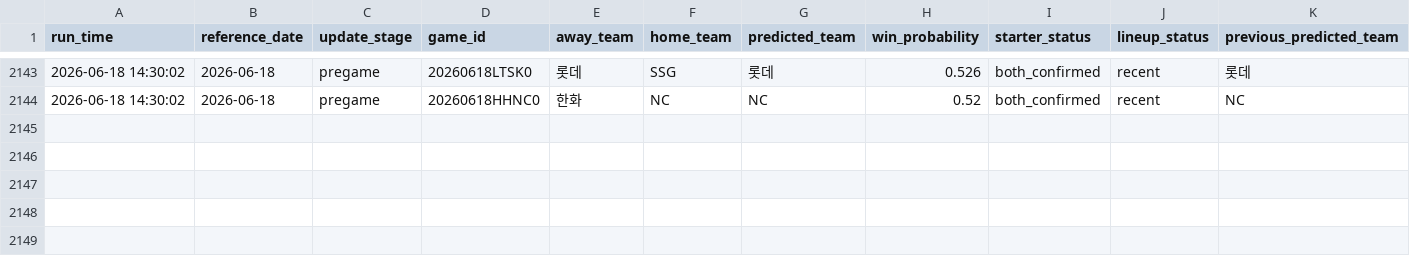
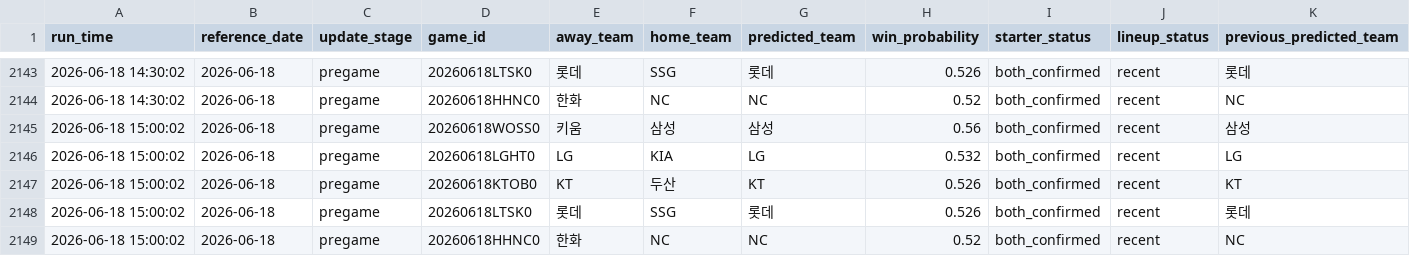
Before and after one commit to SaRangWOO/sports_analytics, a CSV file: kbo_analytics/modeling/results/pregame_prediction_history.csv, drawn as a sheet; only a part is shown, gaps mark what is left out; rows hold the shown columns only; the diff names each change by its address in the sheet, - before the commit and + after, or states it on an @@ line.

Commit message:
Update KBO pregame analytics outputs 2026-06-18-1508

```diff
--- a/kbo_analytics/modeling/results/pregame_prediction_history.csv
+++ b/kbo_analytics/modeling/results/pregame_prediction_history.csv
+row 2145: 2026-06-18 15:00:02 | 2026-06-18 | pregame | 20260618WOSS0 | 키움 | 삼성 | 삼성 | 0.56 | both_confirmed | recent | 삼성
+row 2146: 2026-06-18 15:00:02 | 2026-06-18 | pregame | 20260618LGHT0 | LG | KIA | LG | 0.532 | both_confirmed | recent | LG
+row 2147: 2026-06-18 15:00:02 | 2026-06-18 | pregame | 20260618KTOB0 | KT | 두산 | KT | 0.526 | both_confirmed | recent | KT
+row 2148: 2026-06-18 15:00:02 | 2026-06-18 | pregame | 20260618LTSK0 | 롯데 | SSG | 롯데 | 0.526 | both_confirmed | recent | 롯데
+row 2149: 2026-06-18 15:00:02 | 2026-06-18 | pregame | 20260618HHNC0 | 한화 | NC | NC | 0.52 | both_confirmed | recent | NC
```
Also changed, not shown: kbo_analytics/data/official/pitching_context.csv, kbo_analytics/data/official/pitching_daily_snapshot.csv, 16 other files.
